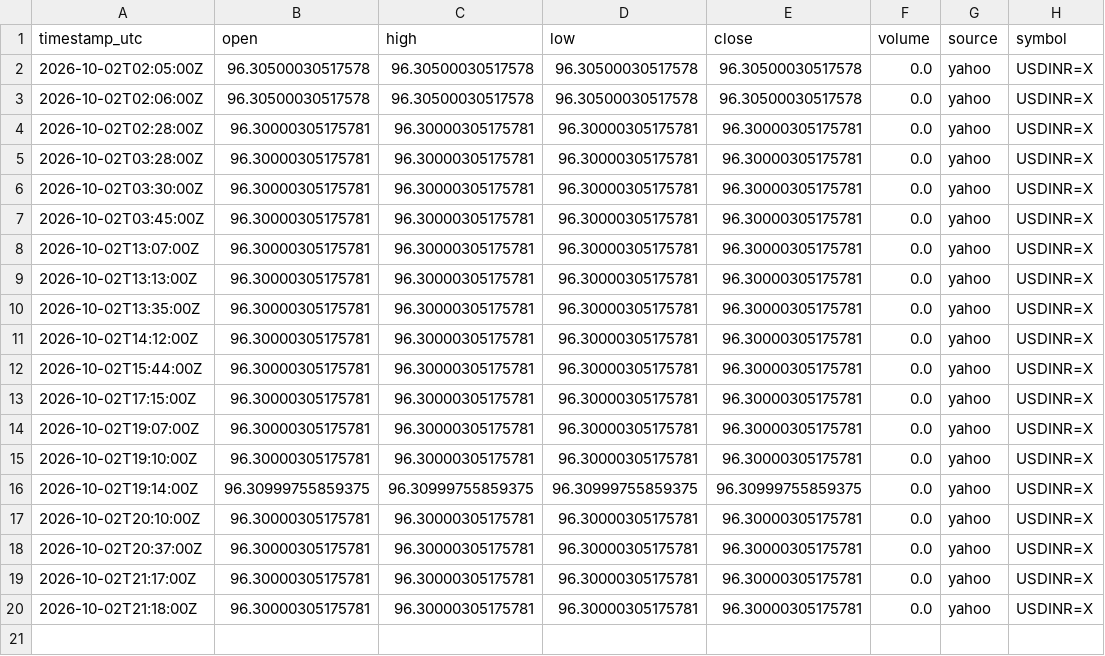
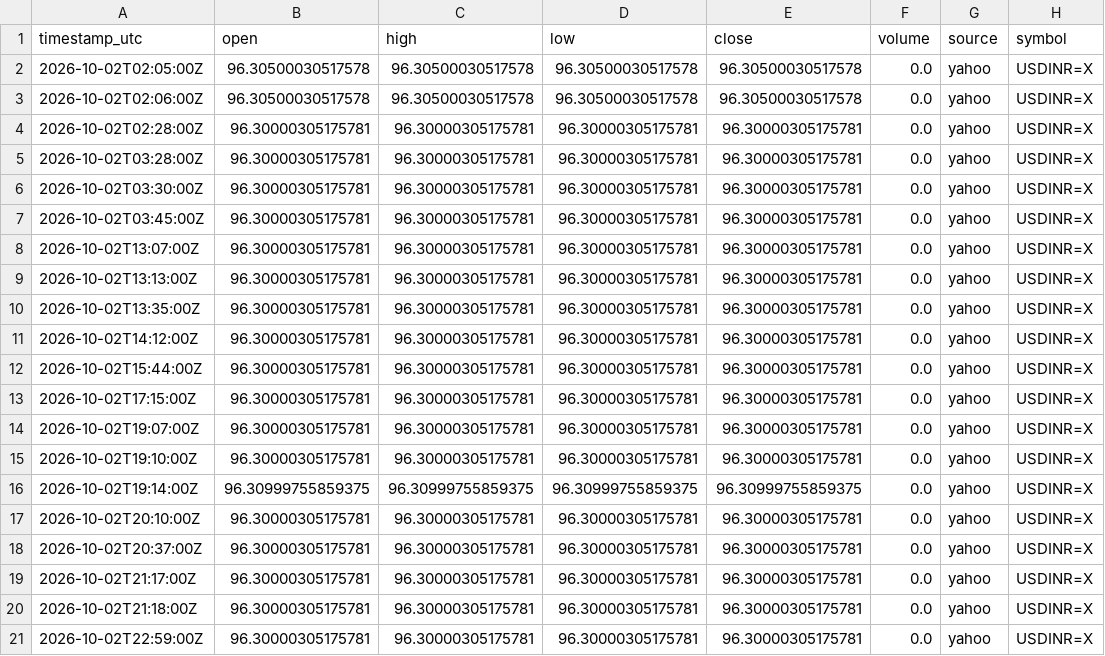
Before and after one commit to sooryavikky11-svg/chart, a CSV file: data/yahoo/usdinr/2026/10/2026-10-02.csv, drawn as a sheet.

```diff
--- a/data/yahoo/usdinr/2026/10/2026-10-02.csv
+++ b/data/yahoo/usdinr/2026/10/2026-10-02.csv
@@ -20 +20,2 @@ timestamp_utc,open,high,low,close,volume,source,symbol
 2026-10-02T21:18:00Z,96.30000305175781,96.30000305175781,96.30000305175781,96.30000305175781,0.0,yahoo,USDINR=X
+2026-10-02T22:59:00Z,96.30000305175781,96.30000305175781,96.30000305175781,96.30000305175781,0.0,yahoo,USDINR=X
```
Also changed, not shown: data/yahoo/gold_futures/2026/10/2026-10-02.csv, 2 other files.
